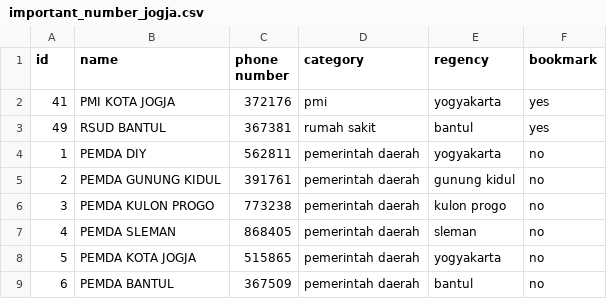
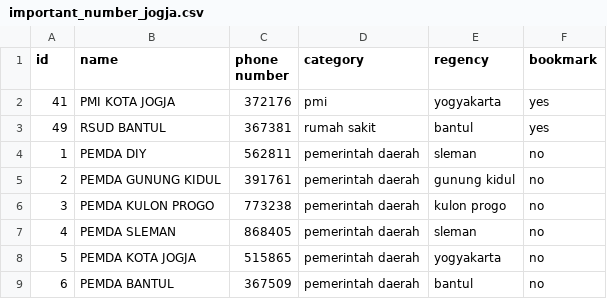
Before and after one commit to aridiawan/CAPSTONE-Purwadhika, a CSV file: Modul 1/important_number_jogja.csv, drawn as a sheet; only a part is shown.

```diff
--- a/Modul 1/important_number_jogja.csv
+++ b/Modul 1/important_number_jogja.csv
@@ -3,3 +3,3 @@ id;name;phone number;category;regency;bookmark
 49;RSUD BANTUL;367381;rumah sakit;bantul;yes
-1;PEMDA DIY;562811;pemerintah daerah;yogyakarta;no
+1;PEMDA DIY;562811;pemerintah daerah;sleman;no
 2;PEMDA GUNUNG KIDUL;391761;pemerintah daerah;gunung kidul;no
```
Also changed, not shown: 4 other files.
